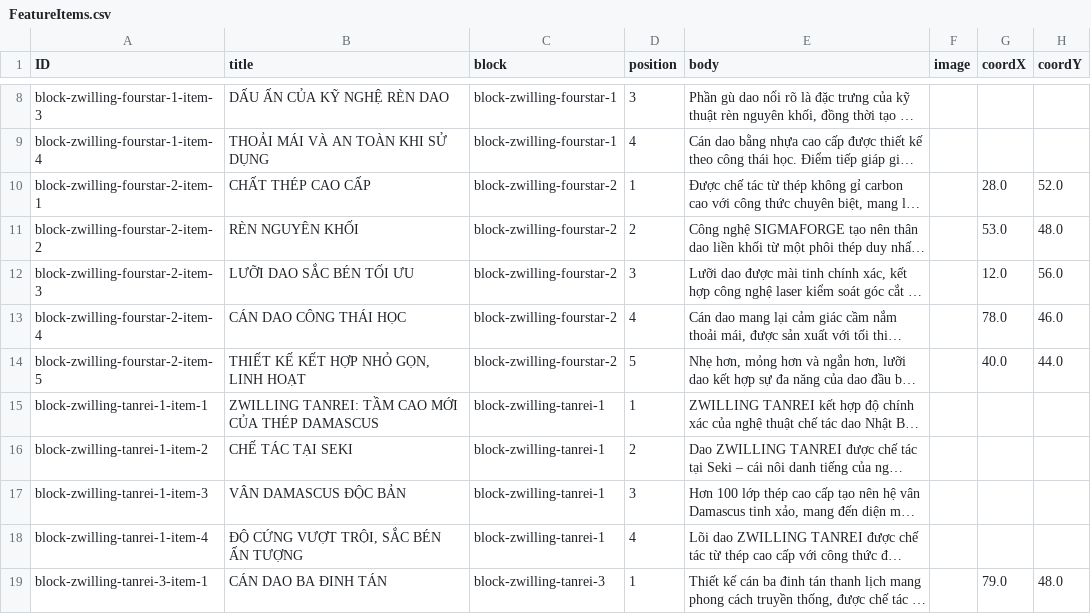
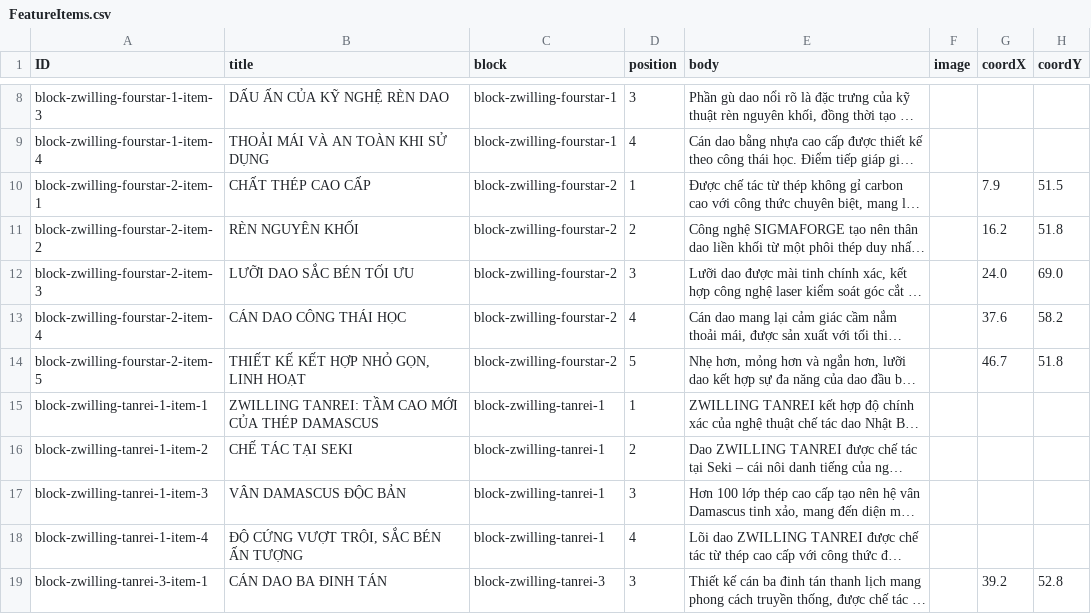
Before and after one commit to duythanhr45332/Zwilling-, a CSV file: wix-csv/FeatureItems.csv, drawn as a sheet; only a part is shown, gaps mark what is left out; long unchanged cells end in …; the diff covers the shown part only; the diff names each change by its address in the sheet, - before the commit and + after, or states it on an @@ line.

Commit message:
chore: update mock data and feature items

```diff
--- a/wix-csv/FeatureItems.csv
+++ b/wix-csv/FeatureItems.csv
-G10 (coordX): 28.0
+G10 (coordX): 7.9
-H10 (coordY): 52.0
+H10 (coordY): 51.5
-G11 (coordX): 53.0
+G11 (coordX): 16.2
-H11 (coordY): 48.0
+H11 (coordY): 51.8
-G12 (coordX): 12.0
+G12 (coordX): 24.0
-H12 (coordY): 56.0
+H12 (coordY): 69.0
-G13 (coordX): 78.0
+G13 (coordX): 37.6
-H13 (coordY): 46.0
+H13 (coordY): 58.2
-G14 (coordX): 40.0
+G14 (coordX): 46.7
-H14 (coordY): 44.0
+H14 (coordY): 51.8
-D19 (position): 1
+D19 (position): 3
-G19 (coordX): 79.0
+G19 (coordX): 39.2
-H19 (coordY): 48.0
+H19 (coordY): 52.8
```
Also changed, not shown: 3 removed rows and 127 edited cells elsewhere in this file, 2 other files.
